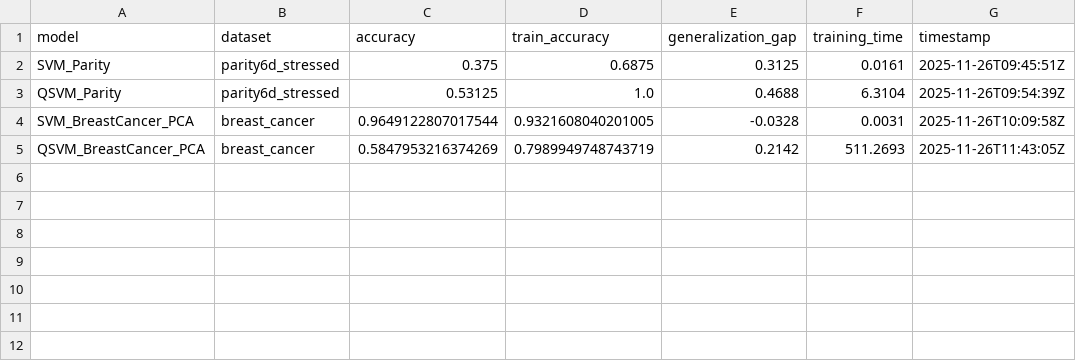
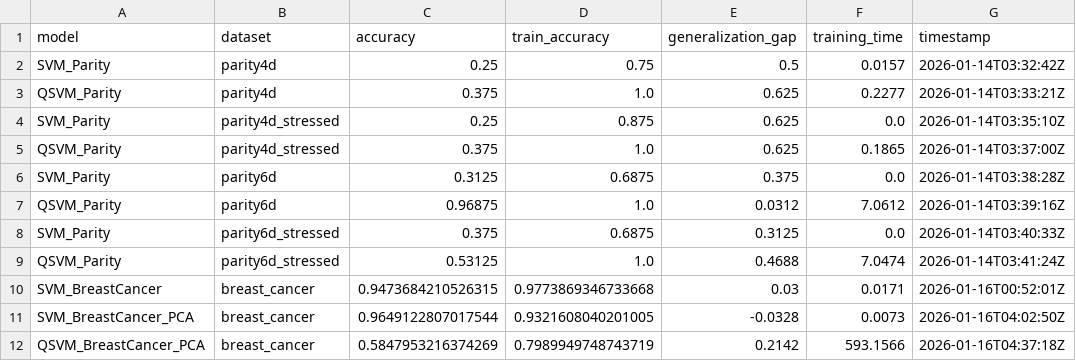
Before and after one commit to BlodgettDavid/classical-vs-quantum-ml, a CSV file: results.csv, drawn as a sheet.

Commit message:
Finalize updates: README, .gitignore, requirements, parity scripts, cleanup

```diff
--- a/results.csv
+++ b/results.csv
@@ -1,5 +1,12 @@
 model,dataset,accuracy,train_accuracy,generalization_gap,training_time,timestamp
-SVM_Parity,parity6d_stressed,0.375,0.6875,0.3125,0.0161,2025-11-26T09:45:51Z
-QSVM_Parity,parity6d_stressed,0.53125,1.0,0.4688,6.3104,2025-11-26T09:54:39Z
-SVM_BreastCancer_PCA,breast_cancer,0.9649122807017544,0.9321608040201005,-0.0328,0.0031,2025-11-26T10:09:58Z
-QSVM_BreastCancer_PCA,breast_cancer,0.5847953216374269,0.7989949748743719,0.2142,511.2693,2025-11-26T11:43:05Z
+SVM_Parity,parity4d,0.25,0.75,0.5,0.0157,2026-01-14T03:32:42Z
+QSVM_Parity,parity4d,0.375,1.0,0.625,0.2277,2026-01-14T03:33:21Z
+SVM_Parity,parity4d_stressed,0.25,0.875,0.625,0.0,2026-01-14T03:35:10Z
+QSVM_Parity,parity4d_stressed,0.375,1.0,0.625,0.1865,2026-01-14T03:37:00Z
+SVM_Parity,parity6d,0.3125,0.6875,0.375,0.0,2026-01-14T03:38:28Z
+QSVM_Parity,parity6d,0.96875,1.0,0.0312,7.0612,2026-01-14T03:39:16Z
+SVM_Parity,parity6d_stressed,0.375,0.6875,0.3125,0.0,2026-01-14T03:40:33Z
+QSVM_Parity,parity6d_stressed,0.53125,1.0,0.4688,7.0474,2026-01-14T03:41:24Z
+SVM_BreastCancer,breast_cancer,0.9473684210526315,0.9773869346733668,0.03,0.0171,2026-01-16T00:52:01Z
+SVM_BreastCancer_PCA,breast_cancer,0.9649122807017544,0.9321608040201005,-0.0328,0.0073,2026-01-16T04:02:50Z
+QSVM_BreastCancer_PCA,breast_cancer,0.5847953216374269,0.7989949748743719,0.2142,593.1566,2026-01-16T04:37:18Z
```
Also changed, not shown: 8 other files.
